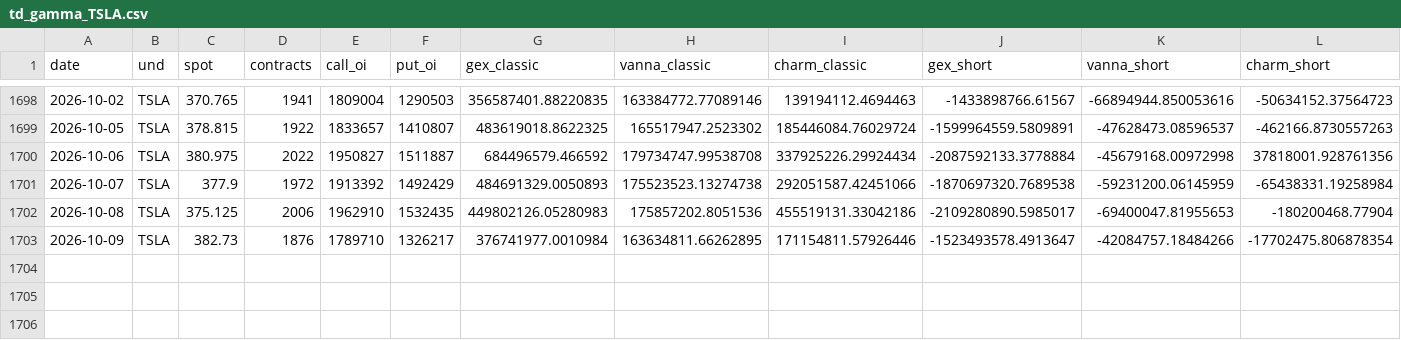
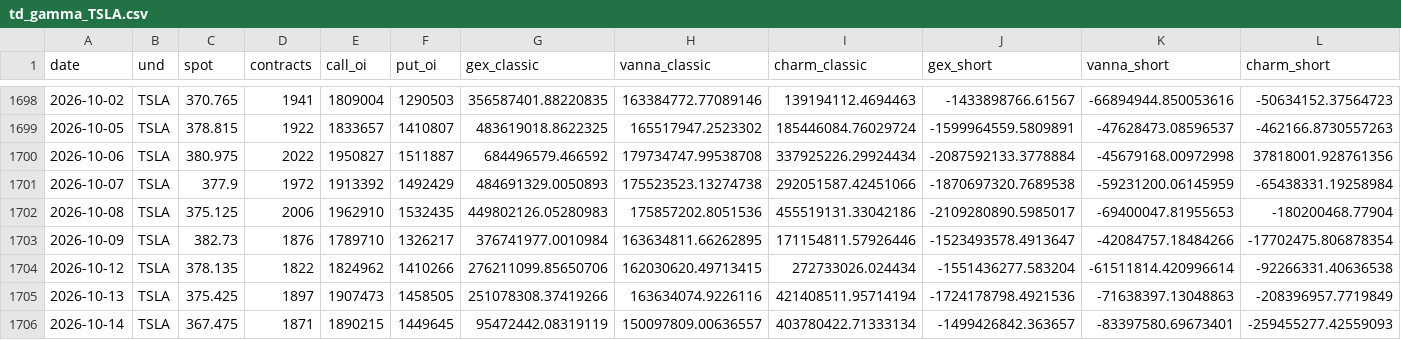
Before and after one commit to elmorshedy-del/Stock-market-testing-Claude-, a CSV file: out/td_gamma_TSLA.csv, drawn as a sheet; only a part is shown, gaps mark what is left out; rows hold the shown columns only; the diff names each change by its address in the sheet, - before the commit and + after, or states it on an @@ line.

```diff
--- a/out/td_gamma_TSLA.csv
+++ b/out/td_gamma_TSLA.csv
+row 1704: 2026-10-12 | TSLA | 378.135 | 1822 | 1824962 | 1410266 | 276211099.85650706 | 162030620.49713415 | 272733026.024434 | -1551436277.583204 | -61511814.420996614 | -92266331.40636538
+row 1705: 2026-10-13 | TSLA | 375.425 | 1897 | 1907473 | 1458505 | 251078308.37419266 | 163634074.9226116 | 421408511.95714194 | -1724178798.4921536 | -71638397.13048863 | -208396957.7719849
+row 1706: 2026-10-14 | TSLA | 367.475 | 1871 | 1890215 | 1449645 | 95472442.08319119 | 150097809.00636557 | 403780422.71333134 | -1499426842.363657 | -83397580.69673401 | -259455277.42559093
```
Also changed, not shown: out/td_gamma_MSFT.csv, 3 other files.
